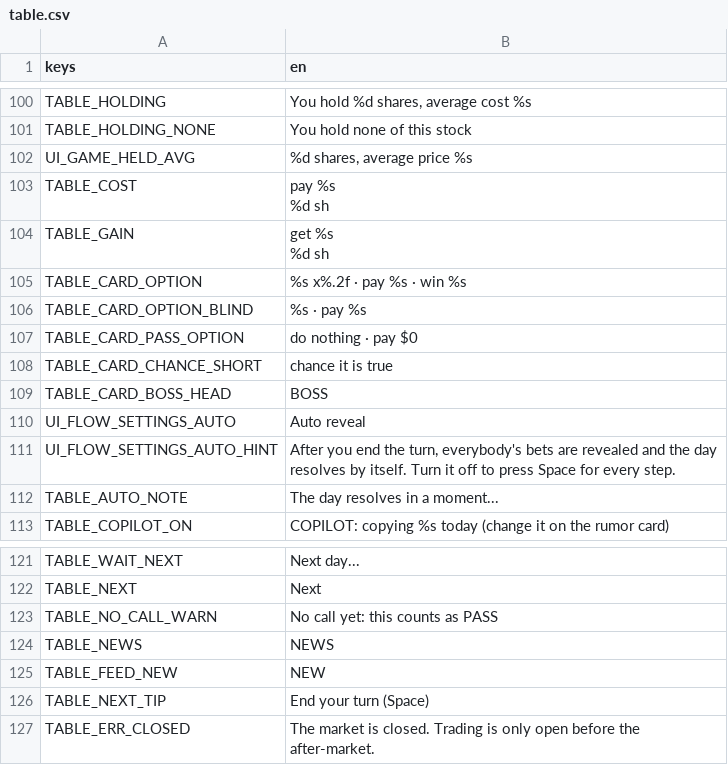
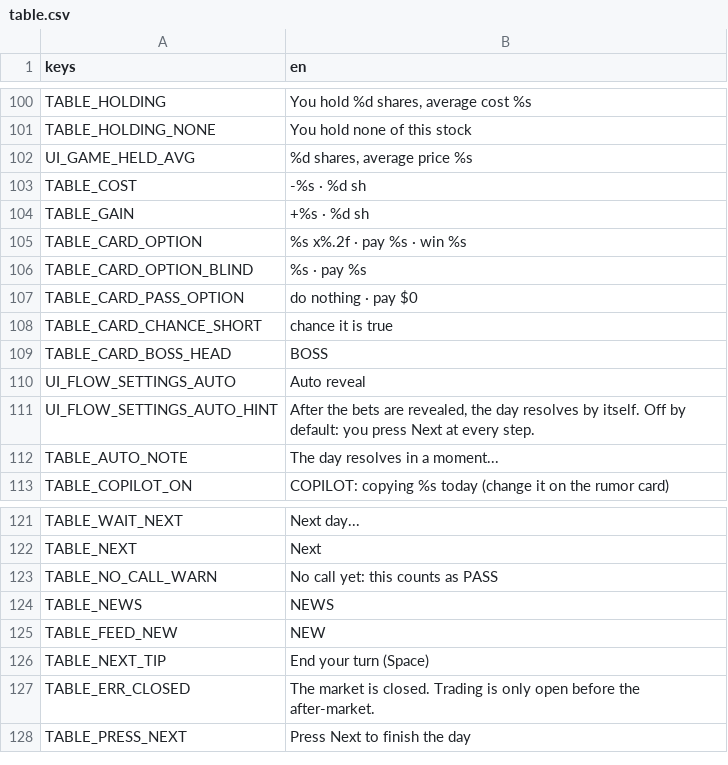
Before and after one commit to littenduck/stock-simulator, a CSV file: localization/table.csv, drawn as a sheet; only a part is shown, gaps mark what is left out.

```diff
--- a/localization/table.csv
+++ b/localization/table.csv
@@ -103,6 +103,4 @@ TABLE_HOLDING_NONE,You hold none of this stock
 UI_GAME_HELD_AVG,"%d shares, average price %s"
-TABLE_COST,"pay %s
-%d sh"
-TABLE_GAIN,"get %s
-%d sh"
+TABLE_COST,"-%s · %d sh"
+TABLE_GAIN,"+%s · %d sh"
 TABLE_CARD_OPTION,%s x%.2f  ·  pay %s  ·  win %s
@@ -113,3 +111,3 @@ TABLE_CARD_BOSS_HEAD,BOSS
 UI_FLOW_SETTINGS_AUTO,Auto reveal
-UI_FLOW_SETTINGS_AUTO_HINT,"After you end the turn, everybody's bets are revealed and the day resolves by itself. Turn it off to press Space for every step."
+UI_FLOW_SETTINGS_AUTO_HINT,"After the bets are revealed, the day resolves by itself. Off by default: you press Next at every step."
 TABLE_AUTO_NOTE,The day resolves in a moment...
@@ -130 +128,2 @@ TABLE_NEXT_TIP,End your turn (Space)
 TABLE_ERR_CLOSED,The market is closed. Trading is only open before the after-market.
+TABLE_PRESS_NEXT,Press Next to finish the day
```
Also changed, not shown: 15 other files.
